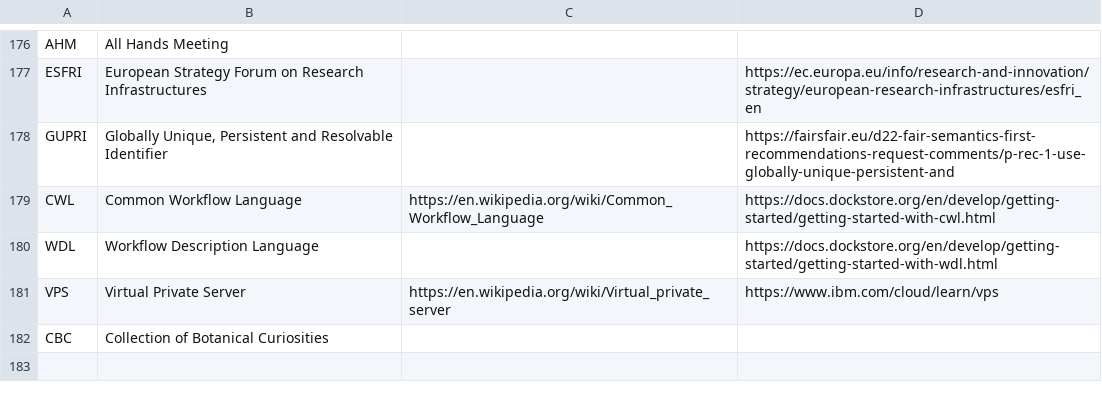
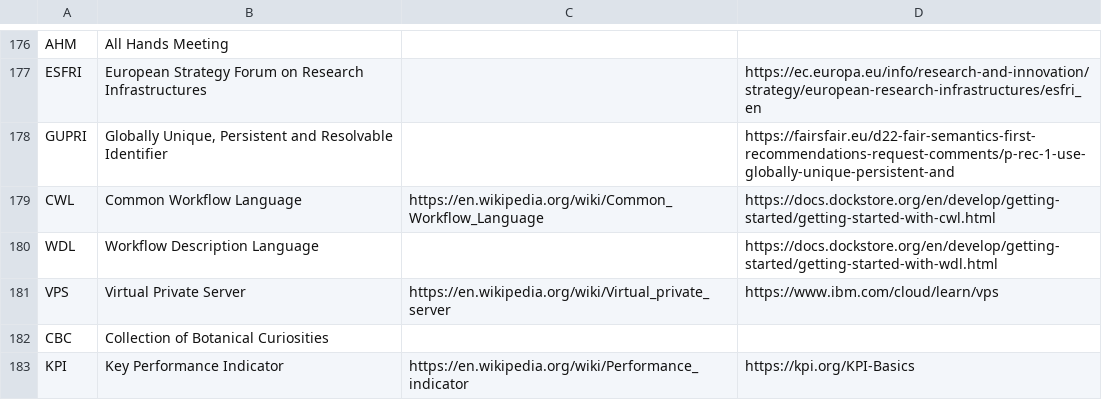
Before and after one commit to PietrH/AbbreviationsAndAcronyms, a CSV file: Abbreviations_and_Acronyms.csv, drawn as a sheet; only a part is shown, gaps mark what is left out; the diff names each change by its address in the sheet, - before the commit and + after, or states it on an @@ line.

Commit message:
Update Abbreviations_and_Acronyms.csv

```diff
--- a/Abbreviations_and_Acronyms.csv
+++ b/Abbreviations_and_Acronyms.csv
+row 183: KPI | Key Performance Indicator | https://en.wikipedia.org/wiki/Performance_indicator | https://kpi.org/KPI-Basics
```
